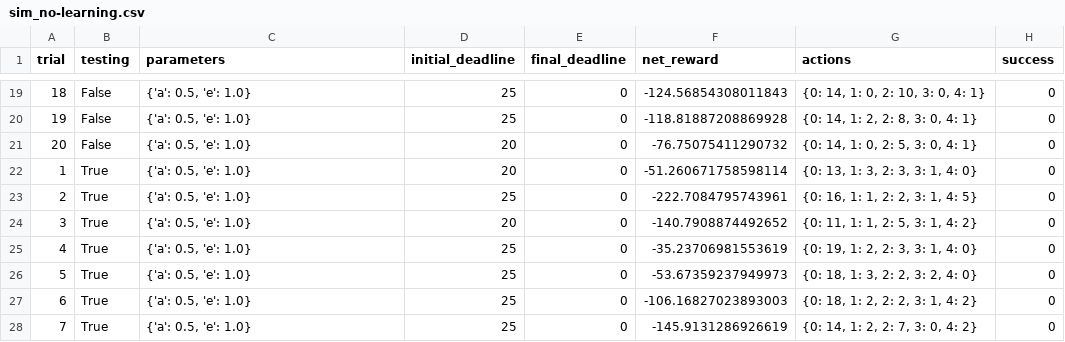
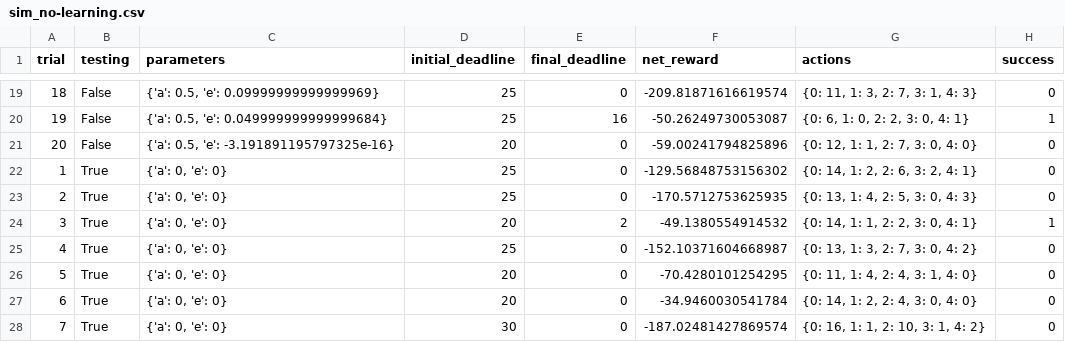
Before and after one commit to danielangus/Train-a-Smartcab-to-Drive, a CSV file: logs/sim_no-learning.csv, drawn as a sheet; only a part is shown, gaps mark what is left out; the diff covers the shown part only.

```diff
--- a/logs/sim_no-learning.csv
+++ b/logs/sim_no-learning.csv
@@ -19,10 +19,10 @@ trial,testing,parameters,initial_deadline,final_deadline,net_reward,actions,succ
-18,False,"{'a': 0.5, 'e': 1.0}",25,0,-124.56854308011843,"{0: 14, 1: 0, 2: 10, 3: 0, 4: 1}",0
-19,False,"{'a': 0.5, 'e': 1.0}",25,0,-118.81887208869928,"{0: 14, 1: 2, 2: 8, 3: 0, 4: 1}",0
-20,False,"{'a': 0.5, 'e': 1.0}",20,0,-76.75075411290732,"{0: 14, 1: 0, 2: 5, 3: 0, 4: 1}",0
-1,True,"{'a': 0.5, 'e': 1.0}",20,0,-51.260671758598114,"{0: 13, 1: 3, 2: 3, 3: 1, 4: 0}",0
-2,True,"{'a': 0.5, 'e': 1.0}",25,0,-222.7084795743961,"{0: 16, 1: 1, 2: 2, 3: 1, 4: 5}",0
-3,True,"{'a': 0.5, 'e': 1.0}",20,0,-140.7908874492652,"{0: 11, 1: 1, 2: 5, 3: 1, 4: 2}",0
-4,True,"{'a': 0.5, 'e': 1.0}",25,0,-35.23706981553619,"{0: 19, 1: 2, 2: 3, 3: 1, 4: 0}",0
-5,True,"{'a': 0.5, 'e': 1.0}",25,0,-53.67359237949973,"{0: 18, 1: 3, 2: 2, 3: 2, 4: 0}",0
-6,True,"{'a': 0.5, 'e': 1.0}",25,0,-106.16827023893003,"{0: 18, 1: 2, 2: 2, 3: 1, 4: 2}",0
-7,True,"{'a': 0.5, 'e': 1.0}",25,0,-145.9131286926619,"{0: 14, 1: 2, 2: 7, 3: 0, 4: 2}",0
+18,False,"{'a': 0.5, 'e': 0.09999999999999969}",25,0,-209.81871616619574,"{0: 11, 1: 3, 2: 7, 3: 1, 4: 3}",0
+19,False,"{'a': 0.5, 'e': 0.049999999999999684}",25,16,-50.26249730053087,"{0: 6, 1: 0, 2: 2, 3: 0, 4: 1}",1
+20,False,"{'a': 0.5, 'e': -3.191891195797325e-16}",20,0,-59.00241794825896,"{0: 12, 1: 1, 2: 7, 3: 0, 4: 0}",0
+1,True,"{'a': 0, 'e': 0}",25,0,-129.56848753156302,"{0: 14, 1: 2, 2: 6, 3: 2, 4: 1}",0
+2,True,"{'a': 0, 'e': 0}",25,0,-170.5712753625935,"{0: 13, 1: 4, 2: 5, 3: 0, 4: 3}",0
+3,True,"{'a': 0, 'e': 0}",20,2,-49.1380554914532,"{0: 14, 1: 1, 2: 2, 3: 0, 4: 1}",1
+4,True,"{'a': 0, 'e': 0}",25,0,-152.10371604668987,"{0: 13, 1: 3, 2: 7, 3: 0, 4: 2}",0
+5,True,"{'a': 0, 'e': 0}",20,0,-70.4280101254295,"{0: 11, 1: 4, 2: 4, 3: 1, 4: 0}",0
+6,True,"{'a': 0, 'e': 0}",20,0,-34.9460030541784,"{0: 14, 1: 2, 2: 4, 3: 0, 4: 0}",0
+7,True,"{'a': 0, 'e': 0}",30,0,-187.02481427869574,"{0: 16, 1: 1, 2: 10, 3: 1, 4: 2}",0
```
Also changed, not shown: 75 edited cells elsewhere in this file, logs/sim_default-learning.csv, logs/sim_improved-learning.csv, 3 other files.
